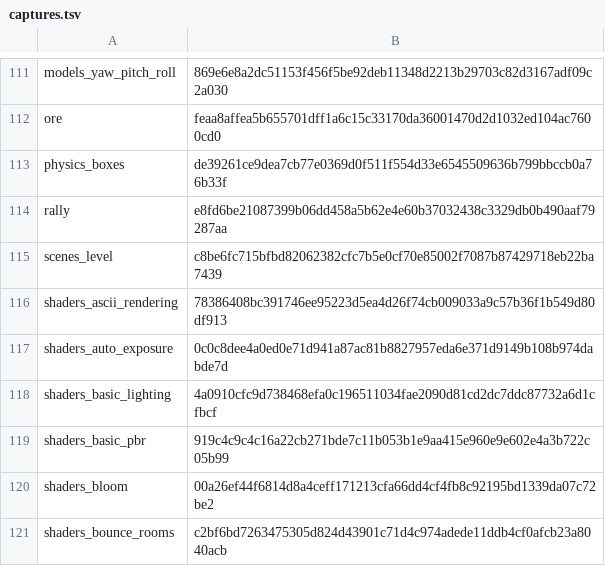
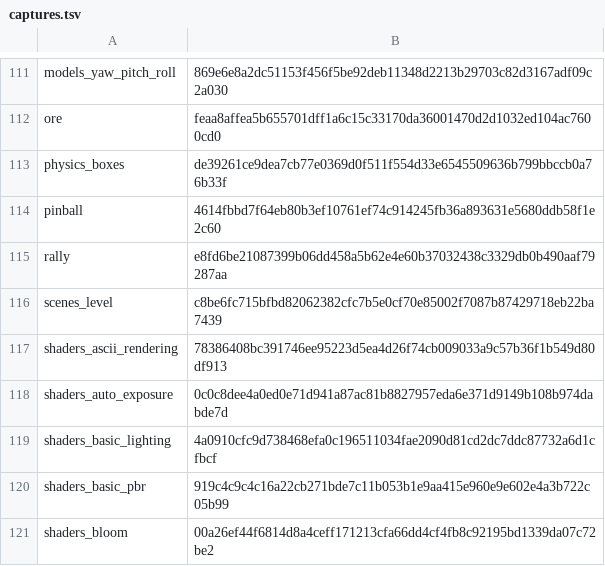
Before and after one commit to EggyStudio/3DEngine, a TSV file: .github/assets/gallery/captures.tsv, drawn as a sheet; only a part is shown, gaps mark what is left out; the shorter side is filled out with more unchanged rows; the diff names each change by its address in the sheet, - before the commit and + after, or states it on an @@ line.

```diff
--- a/.github/assets/gallery/captures.tsv
+++ b/.github/assets/gallery/captures.tsv
+row 114: pinball | 4614fbbd7f64eb80b3ef10761ef74c914245fb36a893631e5680ddb58f1e2c60
```
Also changed, not shown: 22 other files.
